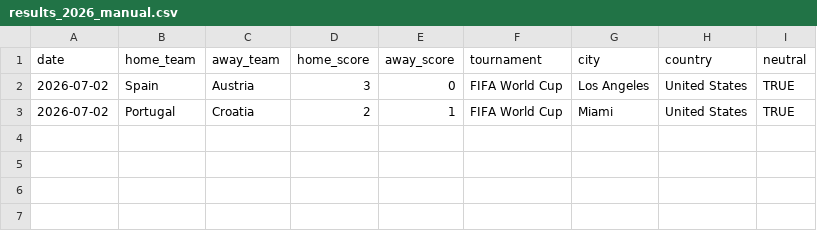
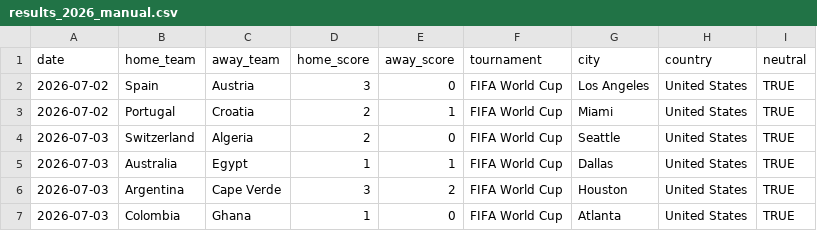
Before and after one commit to arnavvpareek/worldcup26-predictor, a CSV file: data/raw/results_2026_manual.csv, drawn as a sheet.

Commit message:
add round of 32 results

```diff
--- a/data/raw/results_2026_manual.csv
+++ b/data/raw/results_2026_manual.csv
@@ -3 +3,5 @@ date,home_team,away_team,home_score,away_score,tournament,city,country,neutral
 2026-07-02,Portugal,Croatia,2,1,FIFA World Cup,Miami,United States,TRUE
+2026-07-03,Switzerland,Algeria,2,0,FIFA World Cup,Seattle,United States,TRUE
+2026-07-03,Australia,Egypt,1,1,FIFA World Cup,Dallas,United States,TRUE
+2026-07-03,Argentina,Cape Verde,3,2,FIFA World Cup,Houston,United States,TRUE
+2026-07-03,Colombia,Ghana,1,0,FIFA World Cup,Atlanta,United States,TRUE
```
Also changed, not shown: data/processed/elo_ratings.csv.
